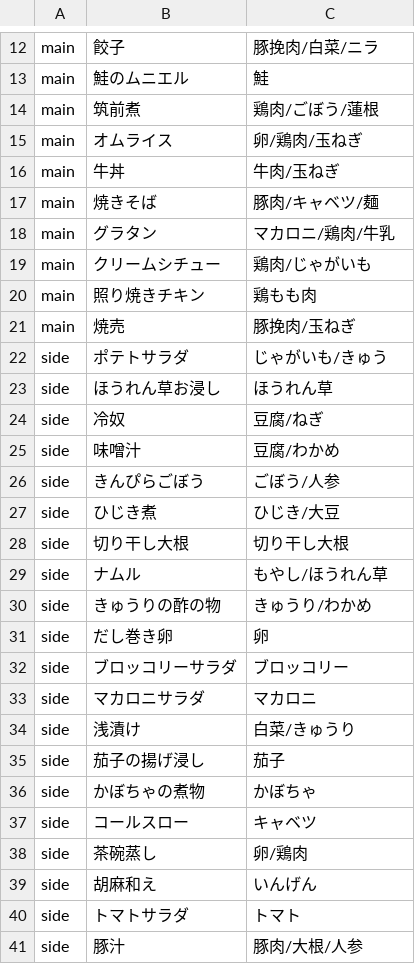
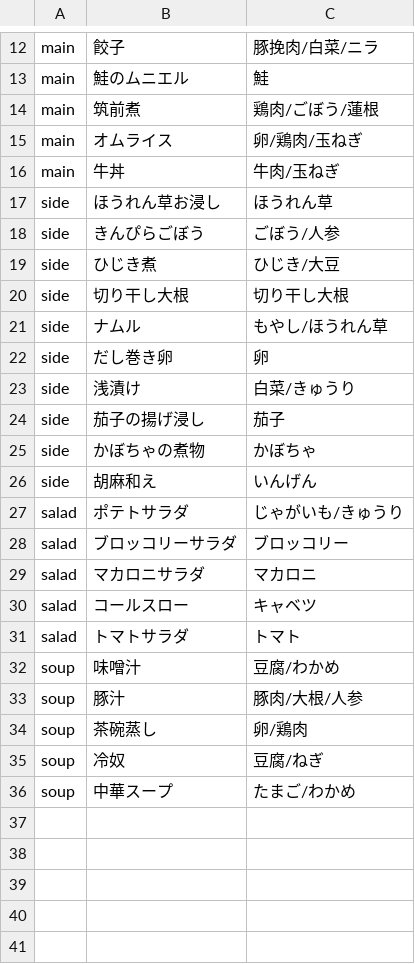
Before and after one commit to kodomocube/kondate, a CSV file: sample.csv, drawn as a sheet; only a part is shown, gaps mark what is left out.

Commit message:
sample.csv の更新

```diff
--- a/sample.csv
+++ b/sample.csv
@@ -16,11 +16,3 @@ main,オムライス,卵/鶏肉/玉ねぎ
 main,牛丼,牛肉/玉ねぎ
-main,焼きそば,豚肉/キャベツ/麺
-main,グラタン,マカロニ/鶏肉/牛乳
-main,クリームシチュー,鶏肉/じゃがいも
-main,照り焼きチキン,鶏もも肉
-main,焼売,豚挽肉/玉ねぎ
-side,ポテトサラダ,じゃがいも/きゅう
 side,ほうれん草お浸し,ほうれん草
-side,冷奴,豆腐/ねぎ
-side,味噌汁,豆腐/わかめ
 side,きんぴらごぼう,ごぼう/人参
@@ -29,6 +21,3 @@ side,切り干し大根,切り干し大根
 side,ナムル,もやし/ほうれん草
-side,きゅうりの酢の物,きゅうり/わかめ
 side,だし巻き卵,卵
-side,ブロッコリーサラダ,ブロッコリー
-side,マカロニサラダ,マカロニ
 side,浅漬け,白菜/きゅうり
@@ -36,6 +25,12 @@ side,茄子の揚げ浸し,茄子
 side,かぼちゃの煮物,かぼちゃ
-side,コールスロー,キャベツ
-side,茶碗蒸し,卵/鶏肉
 side,胡麻和え,いんげん
-side,トマトサラダ,トマト
-side,豚汁,豚肉/大根/人参
+salad,ポテトサラダ,じゃがいも/きゅうり
+salad,ブロッコリーサラダ,ブロッコリー
+salad,マカロニサラダ,マカロニ
+salad,コールスロー,キャベツ
+salad,トマトサラダ,トマト
+soup,味噌汁,豆腐/わかめ
+soup,豚汁,豚肉/大根/人参
+soup,茶碗蒸し,卵/鶏肉
+soup,冷奴,豆腐/ねぎ
+soup,中華スープ,たまご/わかめ
```
